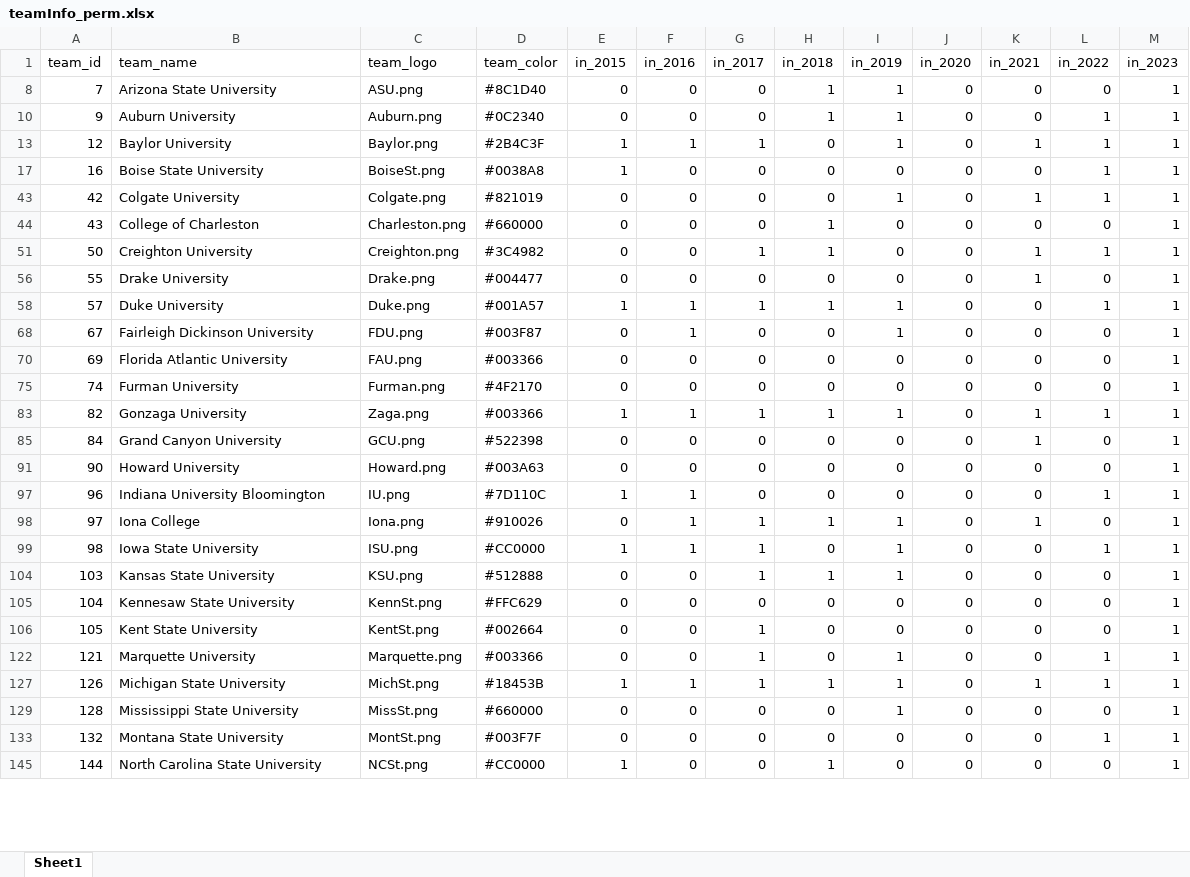
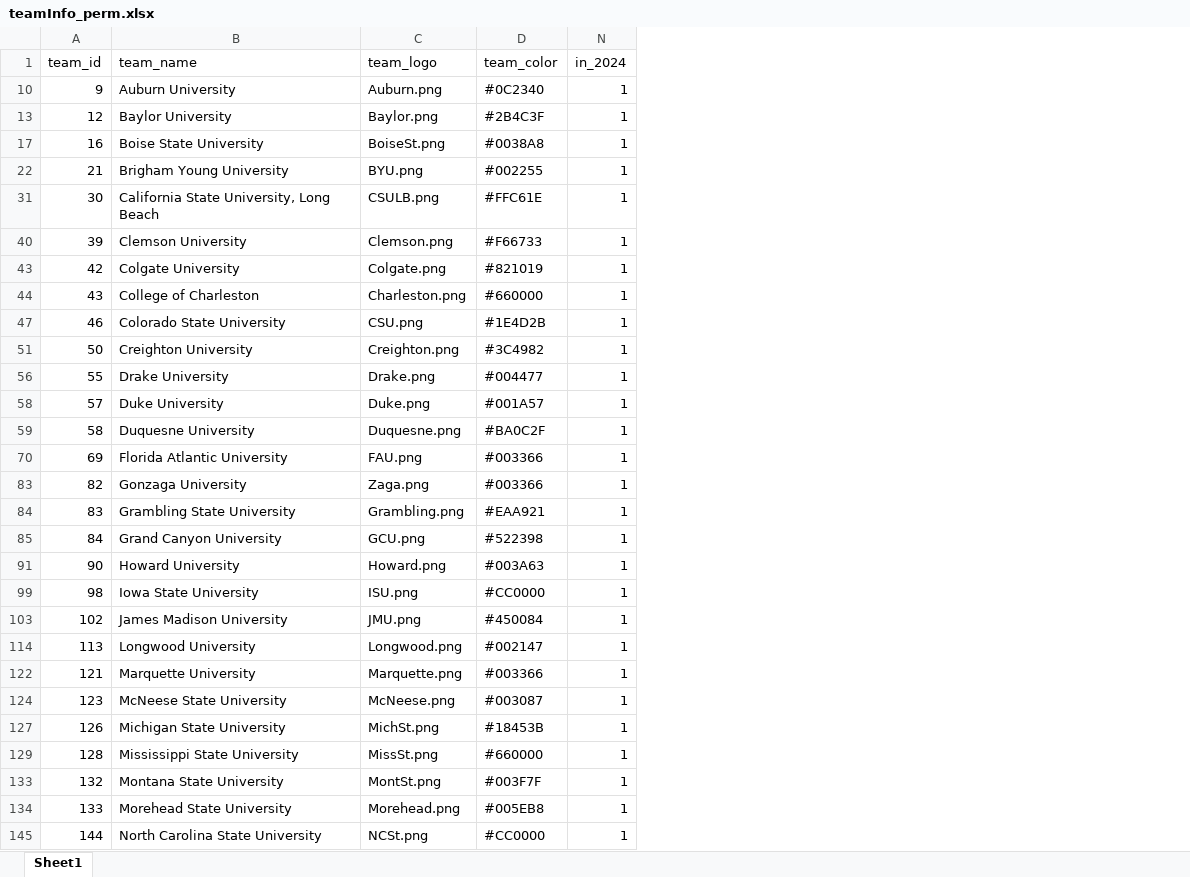
Before and after one commit to cms5109/march_madness_auction, an Excel workbook: scripts/teamInfo_perm.xlsx, sheet Sheet1, drawn as a sheet; only a part is shown; values as stored, in another font and other column widths than the file's, no borders; removed rows and columns are numbered as before the commit, all else as after; the diff covers the shown part only; the diff names each change by its address in the sheet, - before the commit and + after, or states it on an @@ line.

Commit message:
2024 changes
Pushing new teams, images, and script updates for 2024...

```diff
--- a/scripts/teamInfo_perm.xlsx (sheet Sheet1)
+++ b/scripts/teamInfo_perm.xlsx (sheet Sheet1)
@@ column E (in_2015) hidden, rows 10-58: 0 | 1 | 1 | 0 | 0 | 0 | 0 | 1; row 70: 0; rows 83-91: 1 | 0 | 0; row 99: 1; rows 122-145: 0 | 1 | 0 | 0 | 1 @@
@@ column F (in_2016) hidden, rows 10-58: 0 | 1 | 0 | 0 | 0 | 0 | 0 | 1; row 70: 0; rows 83-91: 1 | 0 | 0; row 99: 1; rows 122-145: 0 | 1 | 0 | 0 | 0 @@
@@ column G (in_2017) hidden, rows 10-58: 0 | 1 | 0 | 0 | 0 | 1 | 0 | 1; row 70: 0; rows 83-91: 1 | 0 | 0; row 99: 1; rows 122-145: 1 | 1 | 0 | 0 | 0 @@
@@ column H (in_2018) hidden, rows 10-58: 1 | 0 | 0 | 0 | 1 | 1 | 0 | 1; row 70: 0; rows 83-91: 1 | 0 | 0; row 99: 0; rows 122-145: 0 | 1 | 0 | 0 | 1 @@
@@ column I (in_2019) hidden, rows 10-58: 1 | 1 | 0 | 1 | 0 | 0 | 0 | 1; row 70: 0; rows 83-91: 1 | 0 | 0; row 99: 1; rows 122-145: 1 | 1 | 1 | 0 | 0 @@
@@ column J (in_2020) hidden, rows 10-58: all 0; row 70: 0; rows 83-91: all 0; row 99: 0; rows 122-145: all 0 @@
@@ column K (in_2021) hidden, rows 10-58: 0 | 1 | 0 | 1 | 0 | 1 | 1 | 0; row 70: 0; rows 83-91: 1 | 1 | 0; row 99: 0; rows 122-145: 0 | 1 | 0 | 0 | 0 @@
@@ column L (in_2022) hidden, rows 10-58: 1 | 1 | 1 | 1 | 0 | 1 | 0 | 1; row 70: 0; rows 83-91: 1 | 0 | 0; row 99: 1; rows 122-145: 1 | 1 | 0 | 1 | 0 @@
-N1: in_2023
+N1: in_2024
-row 8: 7 | Arizona State University | ASU.png | #8C1D40 | 0 | 0 | 0 | 1 | 1 | 0 | 0 | 0 | 1
+row 22: 21 | Brigham Young University | BYU.png | #002255 | 1
+row 31: 30 | California State University, Long Beach | CSULB.png | #FFC61E | 1
+row 40: 39 | Clemson University | Clemson.png | #F66733 | 1
+row 47: 46 | Colorado State University | CSU.png | #1E4D2B | 1
-row 68: 67 | Fairleigh Dickinson University | FDU.png | #003F87 | 0 | 1 | 0 | 0 | 1 | 0 | 0 | 0 | 1
+row 59: 58 | Duquesne University | Duquesne.png | #BA0C2F | 1
-row 75: 74 | Furman University | Furman.png | #4F2170 | 0 | 0 | 0 | 0 | 0 | 0 | 0 | 0 | 1
+row 84: 83 | Grambling State University | Grambling.png | #EAA921 | 1
-row 97: 96 | Indiana University Bloomington | IU.png | #7D110C | 1 | 1 | 0 | 0 | 0 | 0 | 0 | 1 | 1
-row 98: 97 | Iona College | Iona.png | #910026 | 0 | 1 | 1 | 1 | 1 | 0 | 1 | 0 | 1
-row 104: 103 | Kansas State University | KSU.png | #512888 | 0 | 0 | 1 | 1 | 1 | 0 | 0 | 0 | 1
-row 105: 104 | Kennesaw State University | KennSt.png | #FFC629 | 0 | 0 | 0 | 0 | 0 | 0 | 0 | 0 | 1
-row 106: 105 | Kent State University | KentSt.png | #002664 | 0 | 0 | 1 | 0 | 0 | 0 | 0 | 0 | 1
+row 103: 102 | James Madison University | JMU.png | #450084 | 1
+row 114: 113 | Longwood University | Longwood.png | #002147 | 1
+row 124: 123 | McNeese State University | McNeese.png | #003087 | 1
+row 134: 133 | Morehead State University | Morehead.png | #005EB8 | 1
```
Also changed, not shown: 21 added rows, 23 removed rows and cell formats elsewhere in this sheet, formulas that keep their value, hidden cells, 18 other files.
